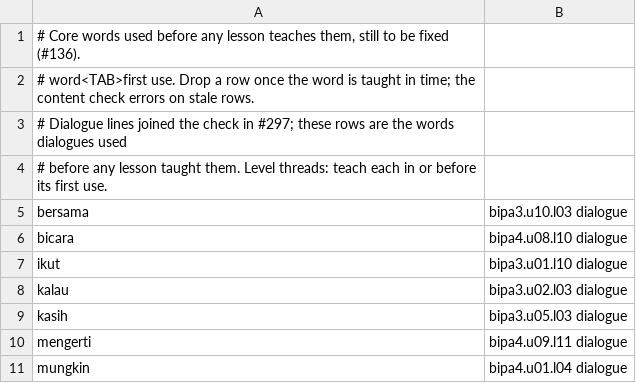
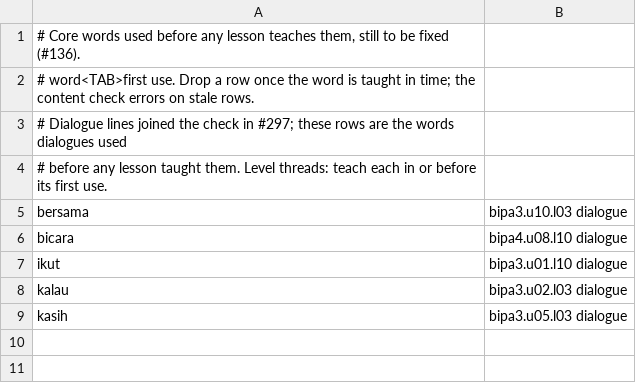
Before and after one commit to MohamedRef/Kabar-app, a TSV file: content/freq/id.core-pending.tsv, drawn as a sheet; the diff names each change by its address in the sheet, - before the commit and + after, or states it on an @@ line.

```diff
--- a/content/freq/id.core-pending.tsv
+++ b/content/freq/id.core-pending.tsv
-row 10: mengerti | bipa4.u09.l11 dialogue
-row 11: mungkin | bipa4.u01.l04 dialogue
```
Also changed, not shown: content/freq/dialogue-over.tsv, 34 other files.
